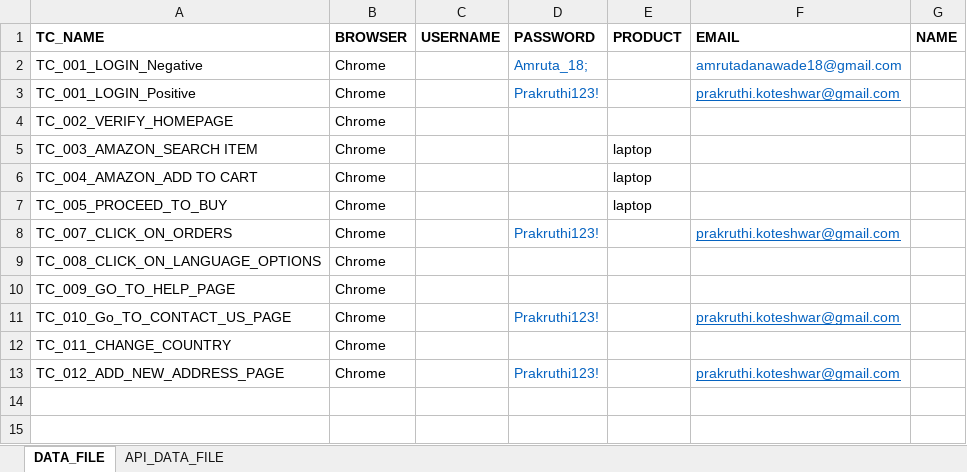
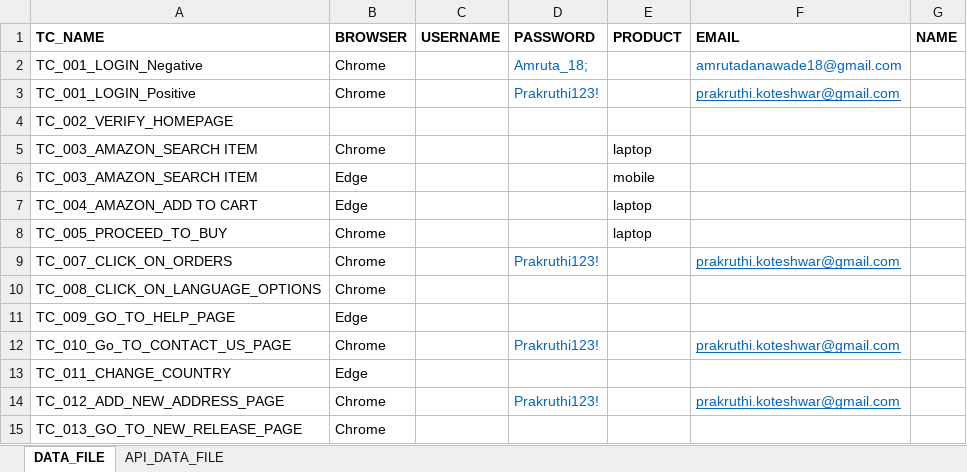
Before and after one commit to AMDANAWADE/Framework, an Excel workbook: resources/DATAFILE.xlsx, sheet DATA_FILE, drawn as a sheet; values as stored, in another font and other column widths than the file's, no borders; addresses are those after the commit; the diff names each change by its address in the sheet, - before the commit and + after, or states it on an @@ line.

```diff
--- a/resources/DATAFILE.xlsx (sheet DATA_FILE)
+++ b/resources/DATAFILE.xlsx (sheet DATA_FILE)
-B4 (BROWSER): Chrome
+B4 (BROWSER): (empty)
+row 6: TC_003_AMAZON_SEARCH ITEM | Edge |  |  | mobile
-B7 (BROWSER): Chrome
+B7 (BROWSER): Edge
-B11 (BROWSER): Chrome
+B11 (BROWSER): Edge
-B13 (BROWSER): Chrome
+B13 (BROWSER): Edge
+row 15: TC_013_GO_TO_NEW_RELEASE_PAGE | Chrome
```
Also changed, not shown: resources/RUNNERFILE.xlsx, 15 other files.
